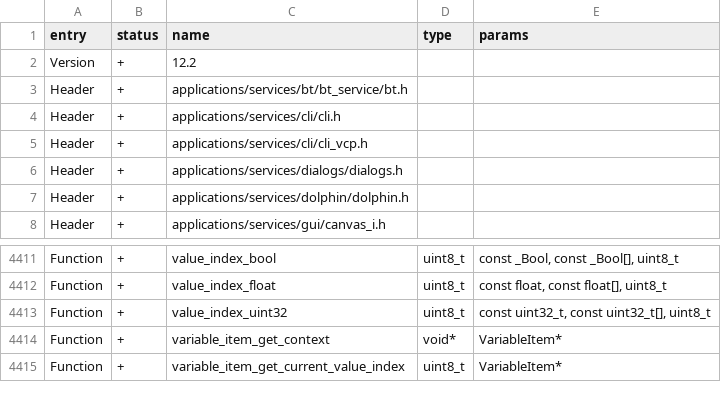
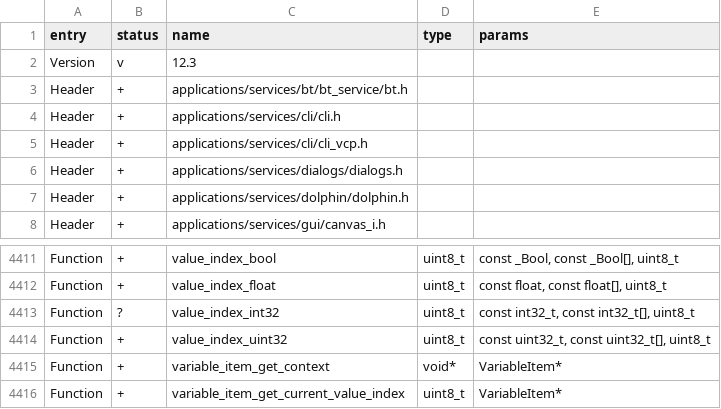
Before and after one commit to KuriGohan-Kamehameha/nXtreme-Firmware, a CSV file: firmware/targets/f7/api_symbols.csv, drawn as a sheet; only a part is shown, gaps mark what is left out.

Commit message:
Update api symbols

```diff
--- a/firmware/targets/f7/api_symbols.csv
+++ b/firmware/targets/f7/api_symbols.csv
@@ -1,3 +1,3 @@
 entry,status,name,type,params
-Version,+,12.2,,
+Version,v,12.3,,
 Header,+,applications/services/bt/bt_service/bt.h,,
@@ -4412,2 +4412,3 @@ Function,+,value_index_bool,uint8_t,"const _Bool, const _Bool[], uint8_t"
 Function,+,value_index_float,uint8_t,"const float, const float[], uint8_t"
+Function,?,value_index_int32,uint8_t,"const int32_t, const int32_t[], uint8_t"
 Function,+,value_index_uint32,uint8_t,"const uint32_t, const uint32_t[], uint8_t"
```
